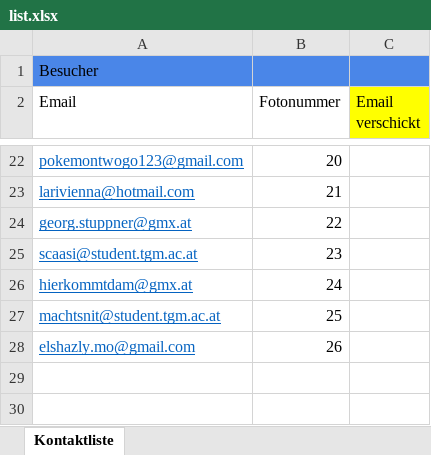
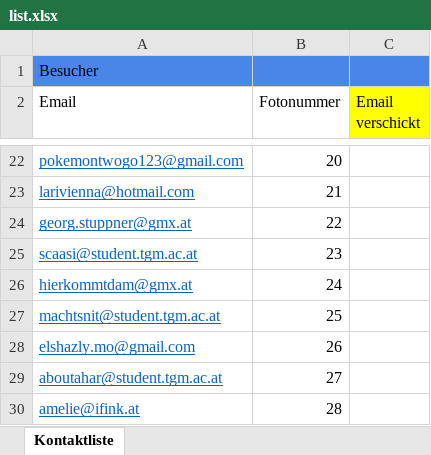
Before and after one commit to rsebestian-tgm/FotoLabor, an Excel workbook: KundenInfo/list.xlsx, sheet Kontaktliste, drawn as a sheet; only a part is shown, gaps mark what is left out; values as stored, in another font and other column widths than the file's, no borders; the diff names each change by its address in the sheet, - before the commit and + after, or states it on an @@ line.

Commit message:
Update list.xlsx

```diff
--- a/KundenInfo/list.xlsx (sheet Kontaktliste)
+++ b/KundenInfo/list.xlsx (sheet Kontaktliste)
+row 29: aboutahar@student.tgm.ac.at | 27
+row 30: amelie@ifink.at | 28
```
